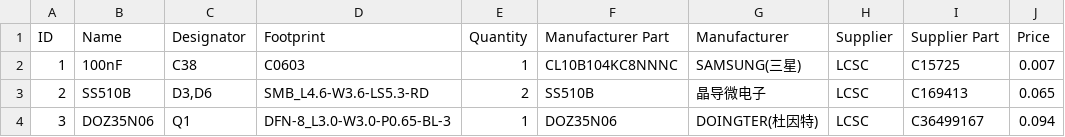
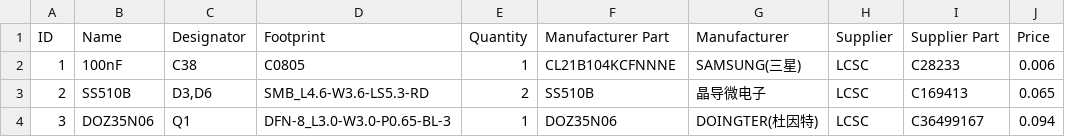
Before and after one commit to gilphilbert/DIY-Sim-Racing-FFB-Pedal-PCBs, a CSV file: v2/BOM_ffb-control-board_v2.0.csv, drawn as a sheet; only a part is shown; the diff names each change by its address in the sheet, - before the commit and + after, or states it on an @@ line.

```diff
--- a/v2/BOM_ffb-control-board_v2.0.csv
+++ b/v2/BOM_ffb-control-board_v2.0.csv
-D2 (Footprint): C0603
+D2 (Footprint): C0805
-F2 (Manufacturer Part): CL10B104KC8NNNC
+F2 (Manufacturer Part): CL21B104KCFNNNE
-I2 (Supplier Part): C15725
+I2 (Supplier Part): C28233
-J2 (Price): 0.007
+J2 (Price): 0.006
```
Also changed, not shown: v2/PickAndPlace_ffb-control-board_v2.0.csv, 2 other files.
